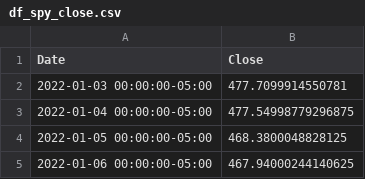
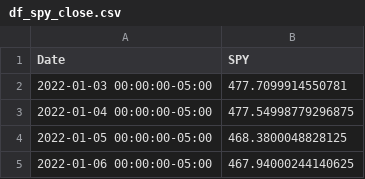
Before and after one commit to Terraform05/MVO, a CSV file: data/df_spy_close.csv, drawn as a sheet; only a part is shown.

```diff
--- a/data/df_spy_close.csv
+++ b/data/df_spy_close.csv
@@ -1,2 +1,2 @@
-Date,Close
+Date,SPY
 2022-01-03 00:00:00-05:00,477.7099914550781
```
Also changed, not shown: 1 other file.
